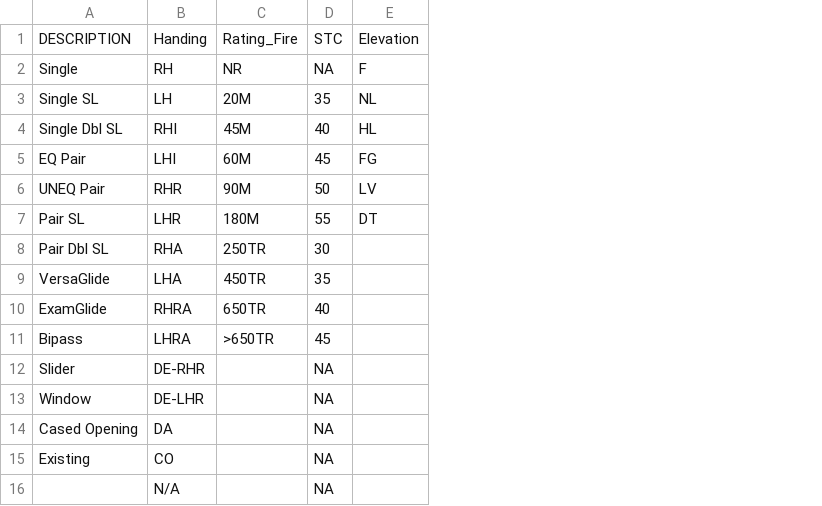
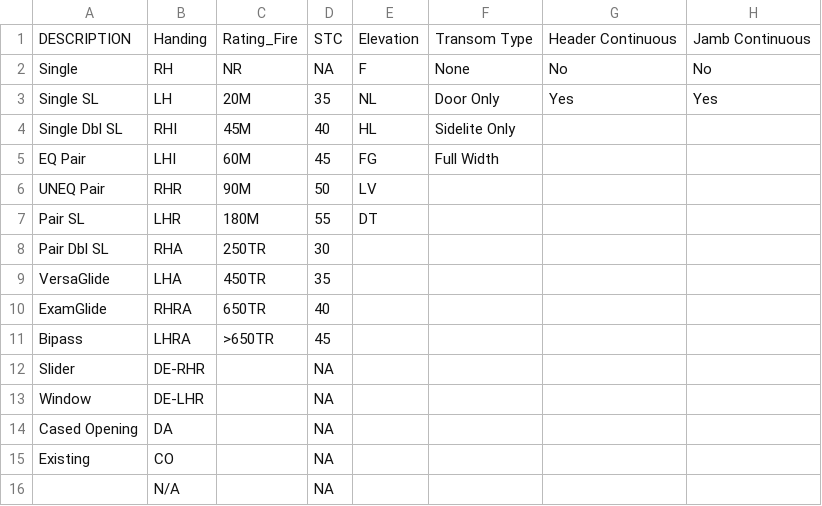
Before and after one commit to grego-hash/GORO, a CSV file: dropdown_options.csv, drawn as a sheet; the diff names each change by its address in the sheet, - before the commit and + after, or states it on an @@ line.

```diff
--- a/dropdown_options.csv
+++ b/dropdown_options.csv
+column F, rows 1-5: Transom Type | None | Door Only | Sidelite Only | Full Width
+column G, rows 1-3: Header Continuous | No | Yes
+column H, rows 1-3: Jamb Continuous | No | Yes
```
Also changed, not shown: data/WB_Template/Aluminum Frames.csv, data/WB_Template/Hollow Metal Frames.csv, 2 other files.
